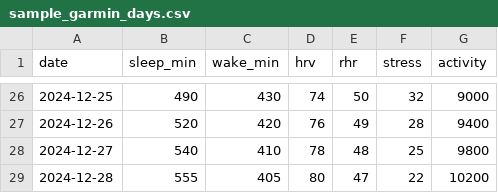
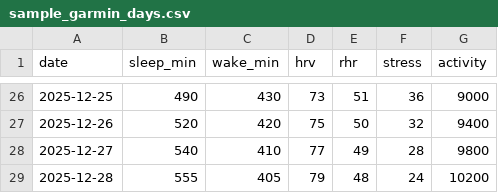
Before and after one commit to jangel19/sleepmaxxing, a CSV file: data/sample_garmin_days.csv, drawn as a sheet; only a part is shown, gaps mark what is left out; the diff covers the shown part only.

```diff
--- a/data/sample_garmin_days.csv
+++ b/data/sample_garmin_days.csv
@@ -26,4 +26,4 @@ date,sleep_min,wake_min,hrv,rhr,stress,activity
-2024-12-25,490,430,74,50,32,9000
-2024-12-26,520,420,76,49,28,9400
-2024-12-27,540,410,78,48,25,9800
-2024-12-28,555,405,80,47,22,10200
+2025-12-25,490,430,73,51,36,9000
+2025-12-26,520,420,75,50,32,9400
+2025-12-27,540,410,77,49,28,9800
+2025-12-28,555,405,79,48,24,10200
```
Also changed, not shown: 8 added rows, 8 removed rows and 54 edited cells elsewhere in this file, 9 other files.
